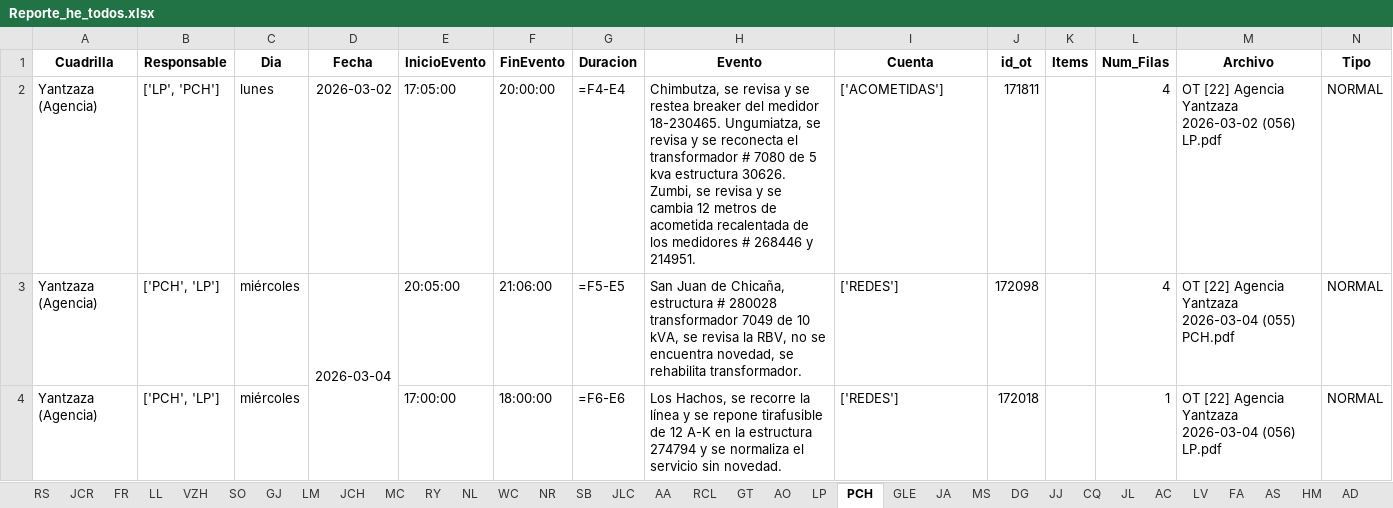
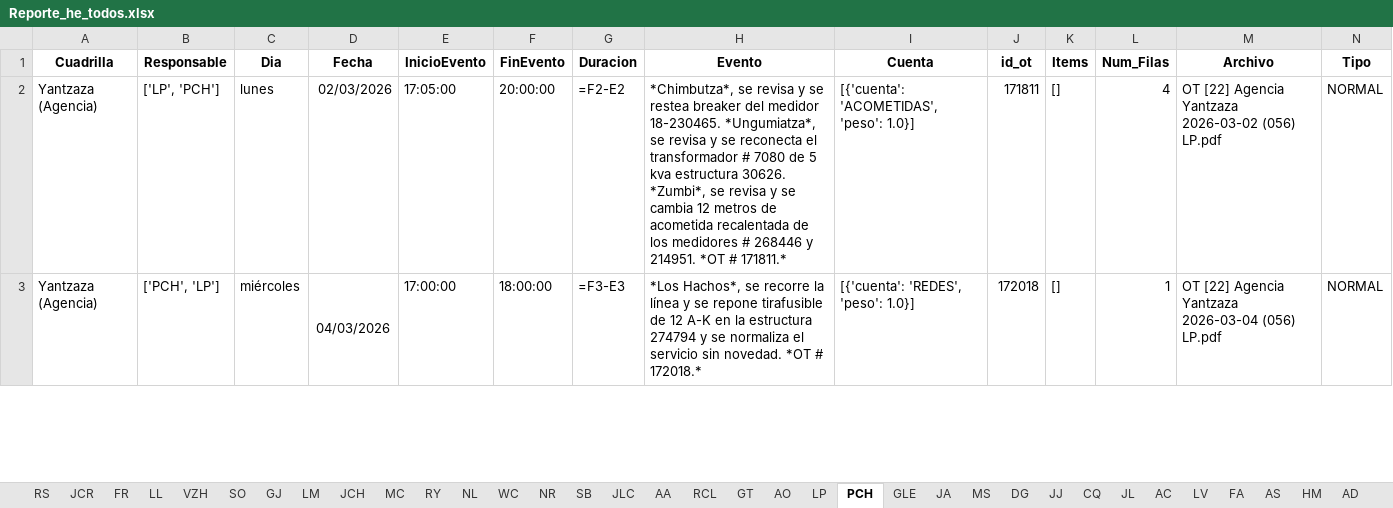
Before and after one commit to ernestopalacios/ordenes_de_trabajo, an Excel workbook: reporte/Reporte_he_todos.xlsx, sheet PCH, drawn as a sheet; only a part is shown; values as stored, in another font and other column widths than the file's, no borders; formulas without a stored value are shown as written; removed rows and columns are numbered as before the commit, all else as after; the diff covers the shown part only; the diff names each change by its address in the sheet, - before the commit and + after, or states it on an @@ line.

```diff
--- a/reporte/Reporte_he_todos.xlsx (sheet PCH)
+++ b/reporte/Reporte_he_todos.xlsx (sheet PCH)
-D2 (Fecha): 2026-03-02
+D2 (Fecha): 02/03/2026
-G2 (Duracion): =F4-E4
+G2 (Duracion): =F2-E2
-H2 (Evento): Chimbutza, se revisa y se restea breaker del medidor 18-230465. Ungumiatza, se revisa y se reconecta el transformador # 7080 de 5 kva estructura 30626. Zumbi, se revisa y se cambia 12 metros de acometida recalentada de los medidores # 268446 y 214951.
+H2 (Evento): *Chimbutza*, se revisa y se restea breaker del medidor 18-230465. *Ungumiatza*, se revisa y se reconecta el transformador # 7080 de 5 kva estructura 30626. *Zumbi*, se revisa y se cambia 12 metros de acometida recalentada de los medidores # 268446 y 214951. *OT # 171811.*
-I2 (Cuenta): ['ACOMETIDAS']
+I2 (Cuenta): [{'cuenta': 'ACOMETIDAS', 'peso': 1.0}]
-K2 (Items): (empty)
+K2 (Items): []
-row 3: Yantzaza (Agencia) | ['PCH', 'LP'] | miércoles | 2026-03-04 | 20:05:00 | 21:06:00 | =F5-E5 | San Juan de Chicaña, estructura # 280028 transformador 7049 de 10 kVA, se revisa la RBV, no se encuentra novedad, se rehabilita transformador. | ['REDES'] | 172098 |  | 4 | OT [22] Agencia Yantzaza 2026-03-04 (055) PCH.pdf | NORMAL
-D3 (Fecha): (empty)
+D3 (Fecha): 04/03/2026
+D3:D4 merged
-G3 (Duracion): =F6-E6
+G3 (Duracion): =F3-E3
-H3 (Evento): Los Hachos, se recorre la línea y se repone tirafusible de 12 A-K en la estructura 274794 y se normaliza el servicio sin novedad.
+H3 (Evento): *Los Hachos*, se recorre la línea y se repone tirafusible de 12 A-K en la estructura 274794 y se normaliza el servicio sin novedad. *OT # 172018.*
-I3 (Cuenta): ['REDES']
+I3 (Cuenta): [{'cuenta': 'REDES', 'peso': 1.0}]
-K3 (Items): (empty)
+K3 (Items): []
```
Also changed, not shown: 5 added rows and 34 edited cells elsewhere in this sheet, sheet CQ, sheet AO, sheet JL, sheet MA, sheet RS, sheet JLC, 33 more sheets, other sheet tabs, 2 other files.
